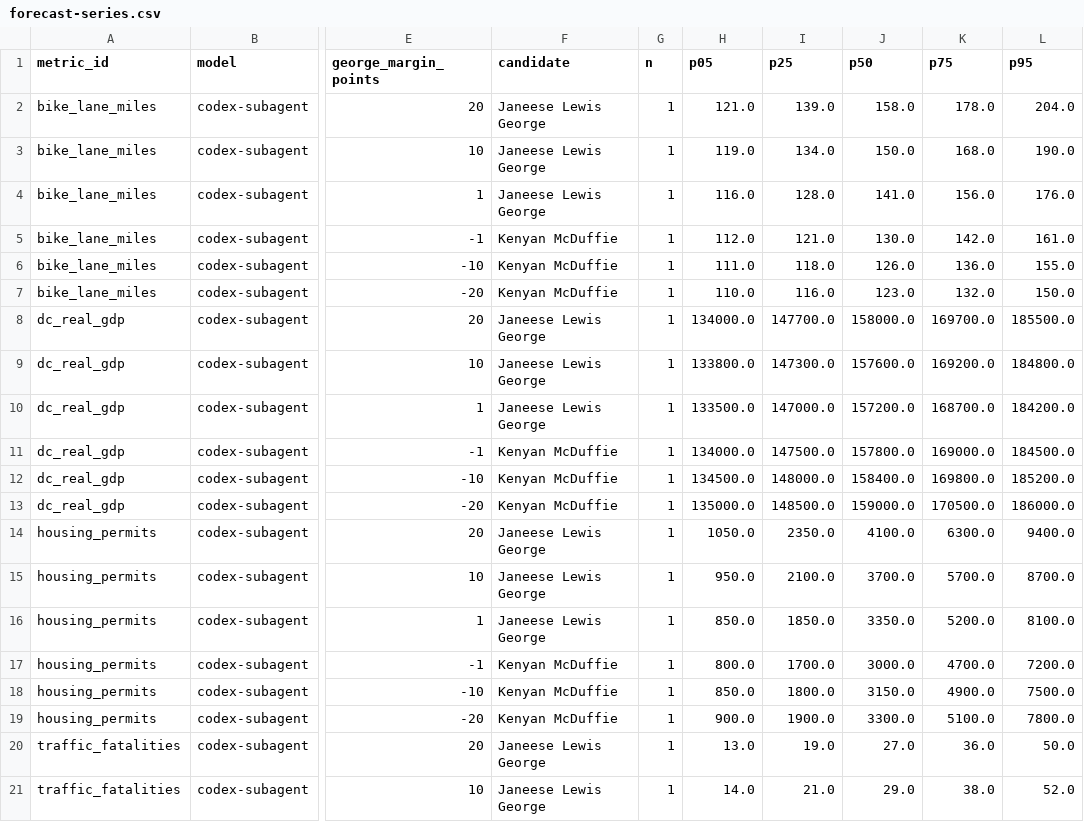
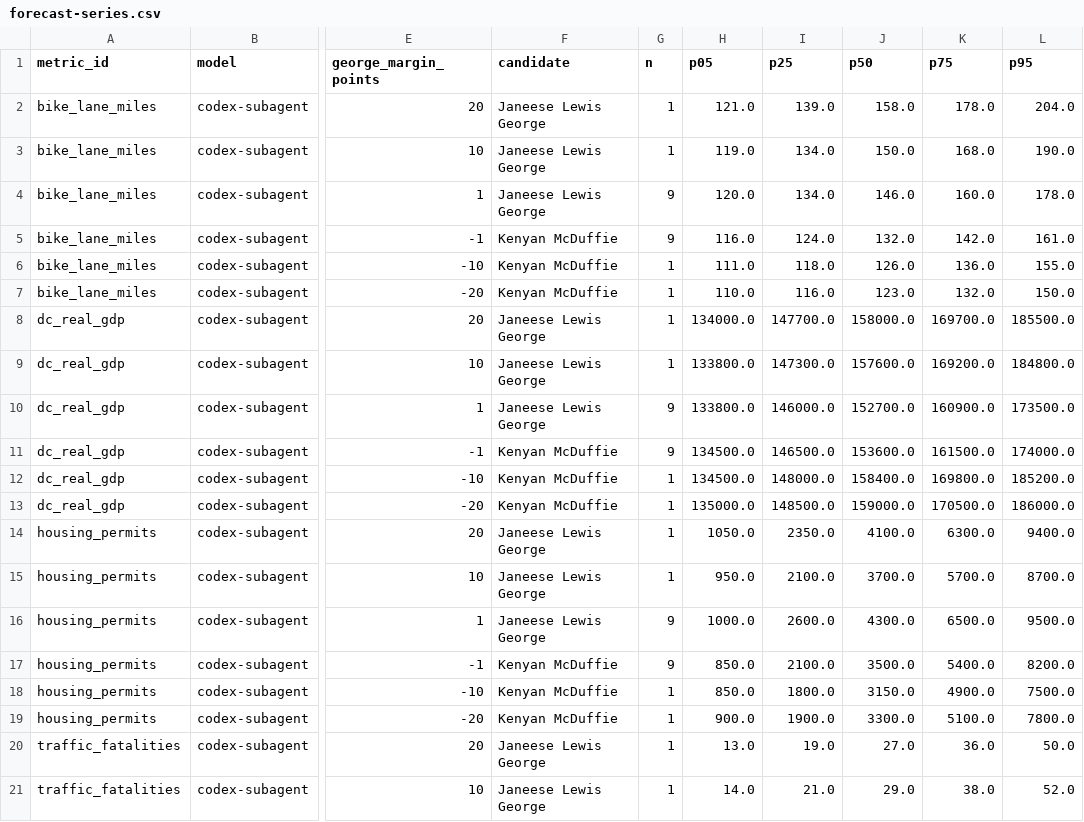
Before and after one commit to MaxGhenis/maxghenis.com, a CSV file: analysis/dc-mayor-2026/outputs/forecast-series.csv, drawn as a sheet; only a part is shown, gaps mark what is left out; the diff covers the shown part only; the diff names each change by its address in the sheet, - before the commit and + after, or states it on an @@ line.

Commit message:
Add paired agent RD sample to DC mayor post

```diff
--- a/analysis/dc-mayor-2026/outputs/forecast-series.csv
+++ b/analysis/dc-mayor-2026/outputs/forecast-series.csv
-G4:G5 (n): 1
+G4:G5 (n): 9
-H4 (p05): 116.0
+H4 (p05): 120.0
-I4 (p25): 128.0
+I4 (p25): 134.0
-J4 (p50): 141.0
+J4 (p50): 146.0
-K4 (p75): 156.0
+K4 (p75): 160.0
-L4 (p95): 176.0
+L4 (p95): 178.0
-H5 (p05): 112.0
+H5 (p05): 116.0
-I5 (p25): 121.0
+I5 (p25): 124.0
-J5 (p50): 130.0
+J5 (p50): 132.0
-G10:G11 (n): 1
+G10:G11 (n): 9
-H10 (p05): 133500.0
+H10 (p05): 133800.0
-I10 (p25): 147000.0
+I10 (p25): 146000.0
-J10 (p50): 157200.0
+J10 (p50): 152700.0
-K10 (p75): 168700.0
+K10 (p75): 160900.0
-L10 (p95): 184200.0
+L10 (p95): 173500.0
-H11 (p05): 134000.0
+H11 (p05): 134500.0
-I11 (p25): 147500.0
+I11 (p25): 146500.0
-J11 (p50): 157800.0
+J11 (p50): 153600.0
-K11 (p75): 169000.0
+K11 (p75): 161500.0
-L11 (p95): 184500.0
+L11 (p95): 174000.0
-G16:G17 (n): 1
+G16:G17 (n): 9
-H16 (p05): 850.0
+H16 (p05): 1000.0
-I16 (p25): 1850.0
+I16 (p25): 2600.0
-J16 (p50): 3350.0
+J16 (p50): 4300.0
-K16 (p75): 5200.0
+K16 (p75): 6500.0
-L16 (p95): 8100.0
+L16 (p95): 9500.0
-H17 (p05): 800.0
+H17 (p05): 850.0
-I17 (p25): 1700.0
+I17 (p25): 2100.0
-J17 (p50): 3000.0
+J17 (p50): 3500.0
-K17 (p75): 4700.0
+K17 (p75): 5400.0
-L17 (p95): 7200.0
+L17 (p95): 8200.0
```
Also changed, not shown: 10 edited cells elsewhere in this file, 18 other files.
